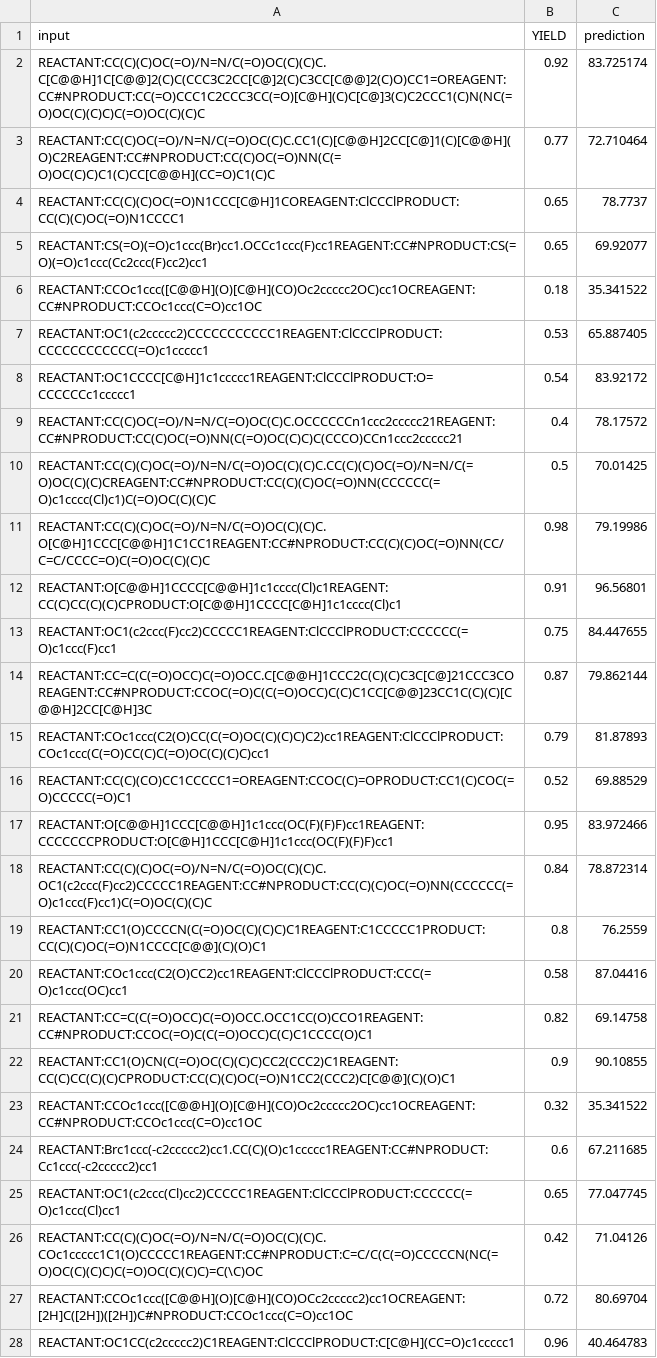
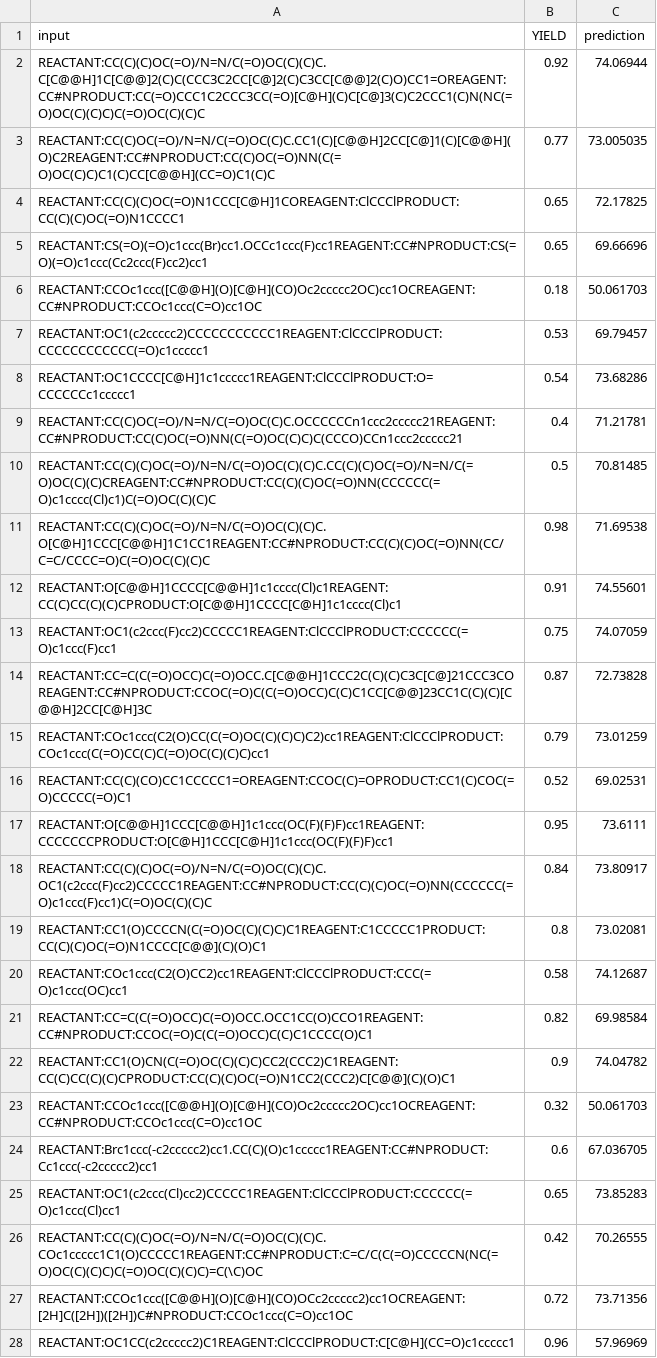
Before and after one commit to Youzhuqinghuan/RxnT5, a CSV file: yield_prediction/output/yield_prediction_output.csv, drawn as a sheet; only a part is shown; the diff covers the shown part only; the diff names each change by its address in the sheet, - before the commit and + after, or states it on an @@ line.

```diff
--- a/yield_prediction/output/yield_prediction_output.csv
+++ b/yield_prediction/output/yield_prediction_output.csv
-C2 (prediction): 83.725174
+C2 (prediction): 74.06944
-C3 (prediction): 72.710464
+C3 (prediction): 73.005035
-C4 (prediction): 78.7737
+C4 (prediction): 72.17825
-C5 (prediction): 69.92077
+C5 (prediction): 69.66696
-C6 (prediction): 35.341522
+C6 (prediction): 50.061703
-C7 (prediction): 65.887405
+C7 (prediction): 69.79457
-C8 (prediction): 83.92172
+C8 (prediction): 73.68286
-C9 (prediction): 78.17572
+C9 (prediction): 71.21781
-C10 (prediction): 70.01425
+C10 (prediction): 70.81485
-C11 (prediction): 79.19986
+C11 (prediction): 71.69538
-C12 (prediction): 96.56801
+C12 (prediction): 74.55601
-C13 (prediction): 84.447655
+C13 (prediction): 74.07059
-C14 (prediction): 79.862144
+C14 (prediction): 72.73828
-C15 (prediction): 81.87893
+C15 (prediction): 73.01259
-C16 (prediction): 69.88529
+C16 (prediction): 69.02531
-C17 (prediction): 83.972466
+C17 (prediction): 73.6111
-C18 (prediction): 78.872314
+C18 (prediction): 73.80917
-C19 (prediction): 76.2559
+C19 (prediction): 73.02081
-C20 (prediction): 87.04416
+C20 (prediction): 74.12687
-C21 (prediction): 69.14758
+C21 (prediction): 69.98584
-C22 (prediction): 90.10855
+C22 (prediction): 74.04782
-C23 (prediction): 35.341522
+C23 (prediction): 50.061703
-C24 (prediction): 67.211685
+C24 (prediction): 67.036705
-C25 (prediction): 77.047745
+C25 (prediction): 73.85283
-C26 (prediction): 71.04126
+C26 (prediction): 70.26555
-C27 (prediction): 80.69704
+C27 (prediction): 73.71356
-C28 (prediction): 40.464783
+C28 (prediction): 57.96969
```
Also changed, not shown: 14 edited cells elsewhere in this file, 4 other files.
